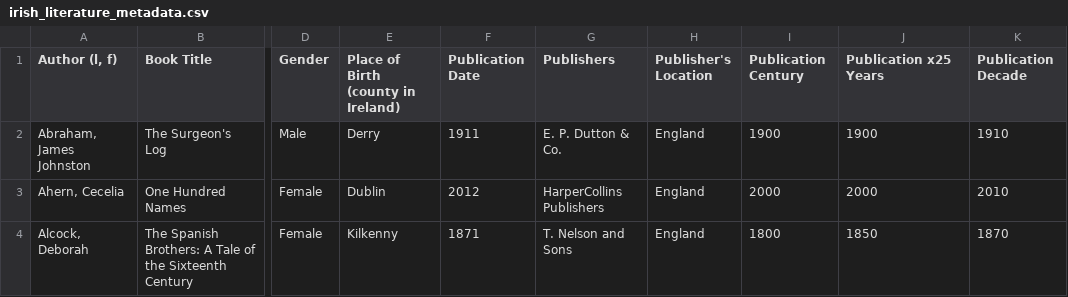
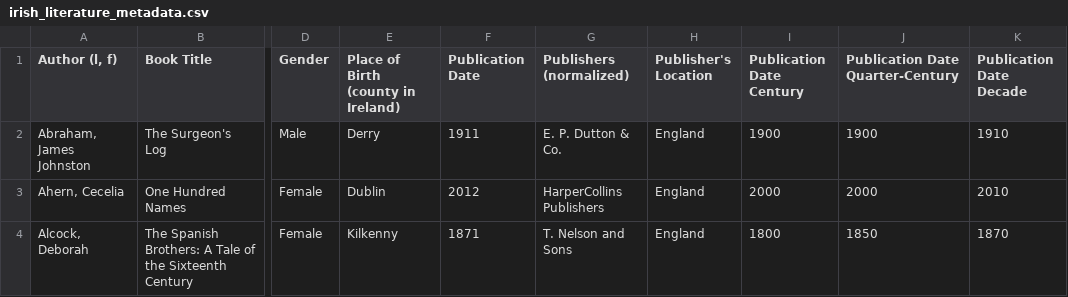
Before and after one commit to rachel-mccarthy/Measuring-Change-in-Irish-Literature, a CSV file: irish_literature_metadata.csv, drawn as a sheet; only a part is shown, gaps mark what is left out; the diff names each change by its address in the sheet, - before the commit and + after, or states it on an @@ line.

Commit message:
Update irish_literature_metadata.csv

```diff
--- a/irish_literature_metadata.csv
+++ b/irish_literature_metadata.csv
-G1: Publishers
+G1: Publishers (normalized)
-I1: Publication Century
+I1: Publication Date Century
-J1: Publication x25 Years
+J1: Publication Date Quarter-Century
-K1: Publication Decade
+K1: Publication Date Decade
```
